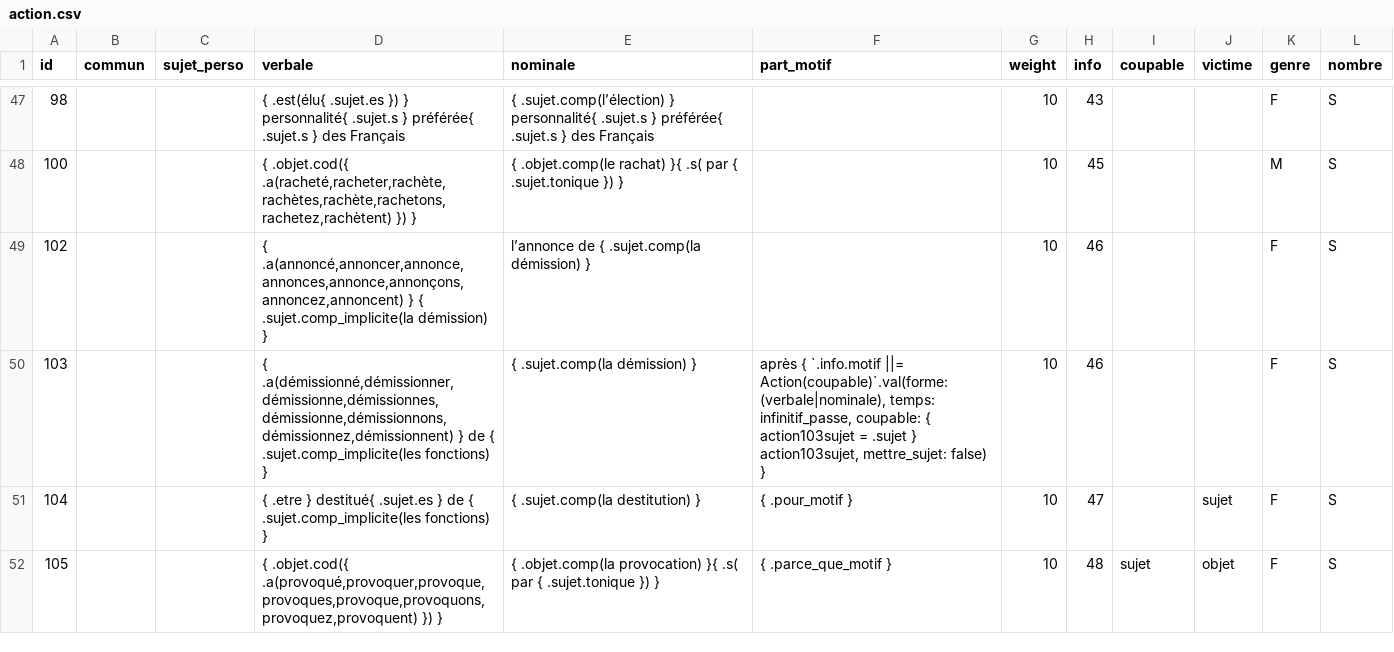
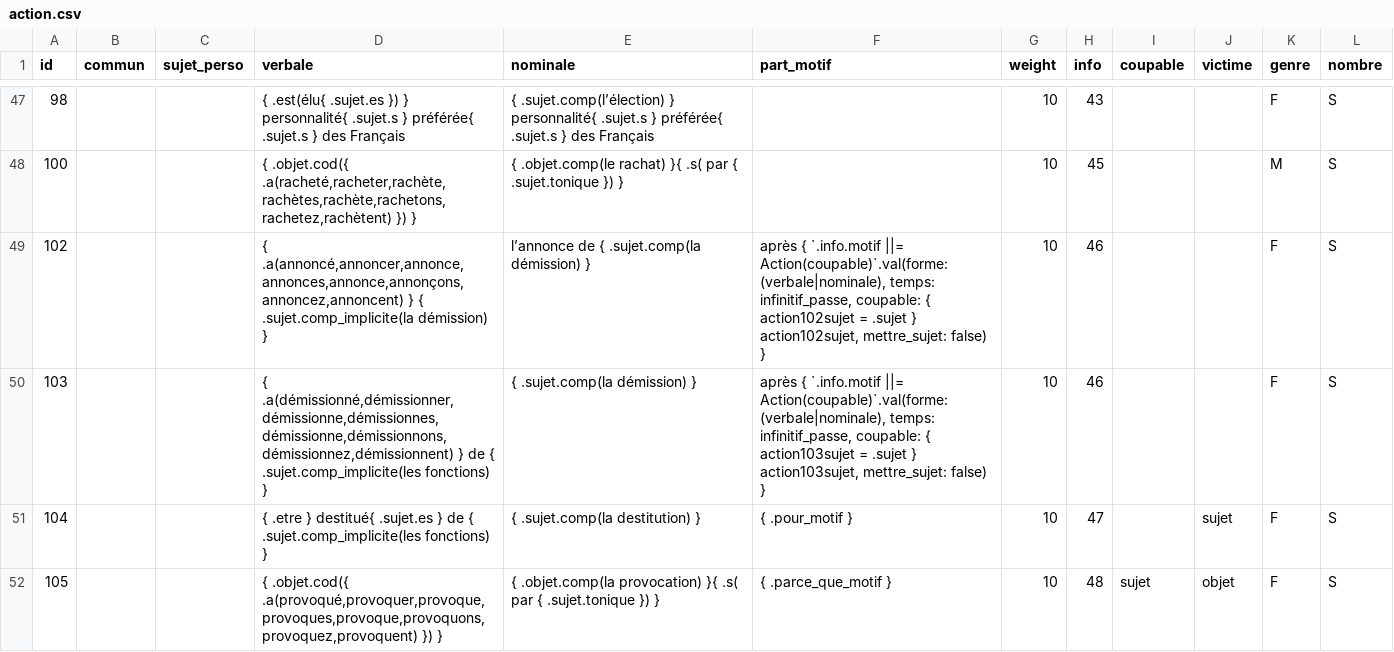
Before and after one commit to AlexieVQ/FlashNewsBot, a CSV file: regles/action.csv, drawn as a sheet; only a part is shown, gaps mark what is left out.

Commit message:
Ajout part_motif manquante

```diff
--- a/regles/action.csv
+++ b/regles/action.csv
@@ -48,3 +48,3 @@ id,commun,sujet_perso,verbale,nominale,part_motif,weight,info,coupable,victime,g
 100,,,"{ .objet.cod({ .a(racheté,racheter,rachète,rachètes,rachète,rachetons,rachetez,rachètent) }) }",{ .objet.comp(le rachat) }{ .s( par { .sujet.tonique }) },,10,45,,,M,S
-102,,,"{ .a(annoncé,annoncer,annonce,annonces,annonce,annonçons,annoncez,annoncent) } { .sujet.comp_implicite(la démission) }",l’annonce de { .sujet.comp(la démission) },,10,46,,,F,S
+102,,,"{ .a(annoncé,annoncer,annonce,annonces,annonce,annonçons,annoncez,annoncent) } { .sujet.comp_implicite(la démission) }",l’annonce de { .sujet.comp(la démission) },"après { `.info.motif ||= Action(coupable)`.val(forme: (verbale|nominale), temps: infinitif_passe, coupable: { action102sujet = .sujet } action102sujet, mettre_sujet: false) }",10,46,,,F,S
 103,,,"{ .a(démissionné,démissionner,démissionne,démissionnes,démissionne,démissionnons,démissionnez,démissionnent) } de { .sujet.comp_implicite(les fonctions) }",{ .sujet.comp(la démission) },"après { `.info.motif ||= Action(coupable)`.val(forme: (verbale|nominale), temps: infinitif_passe, coupable: { action103sujet = .sujet } action103sujet, mettre_sujet: false) }",10,46,,,F,S
```
